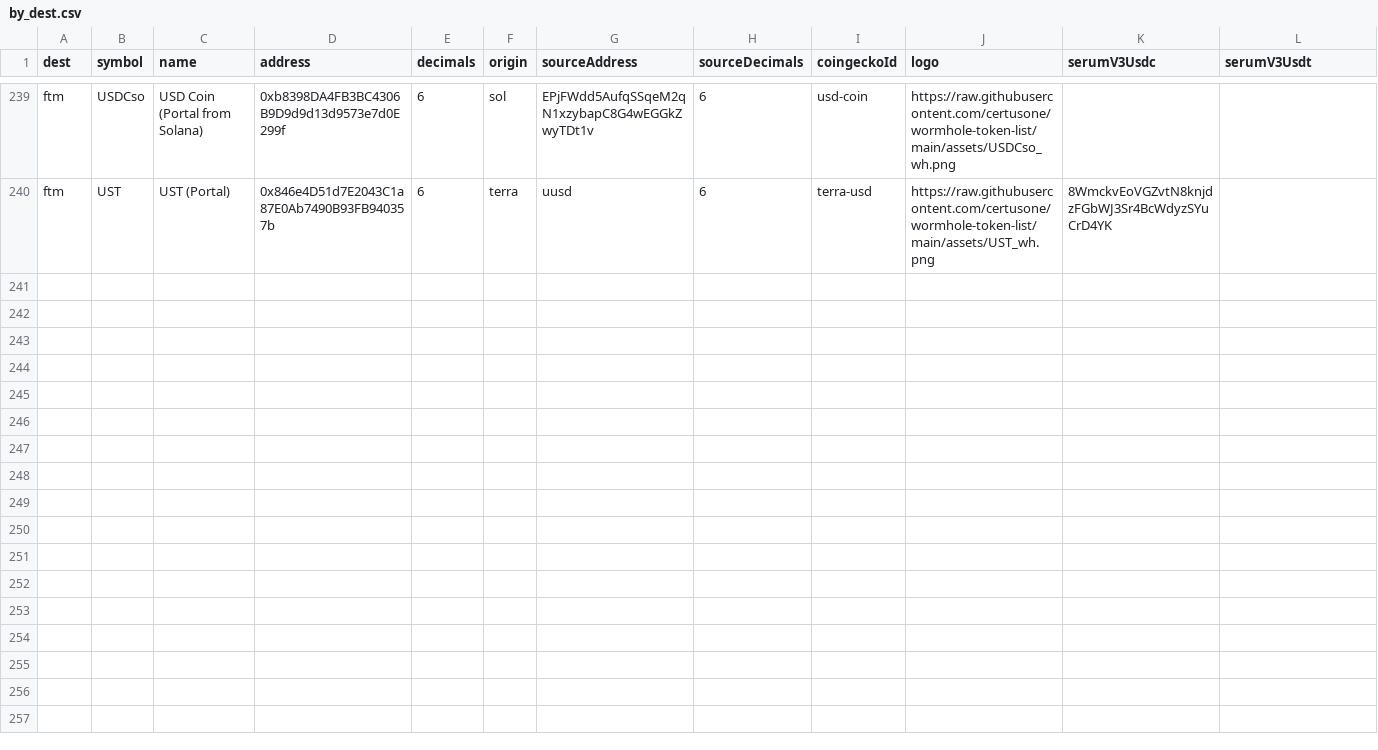
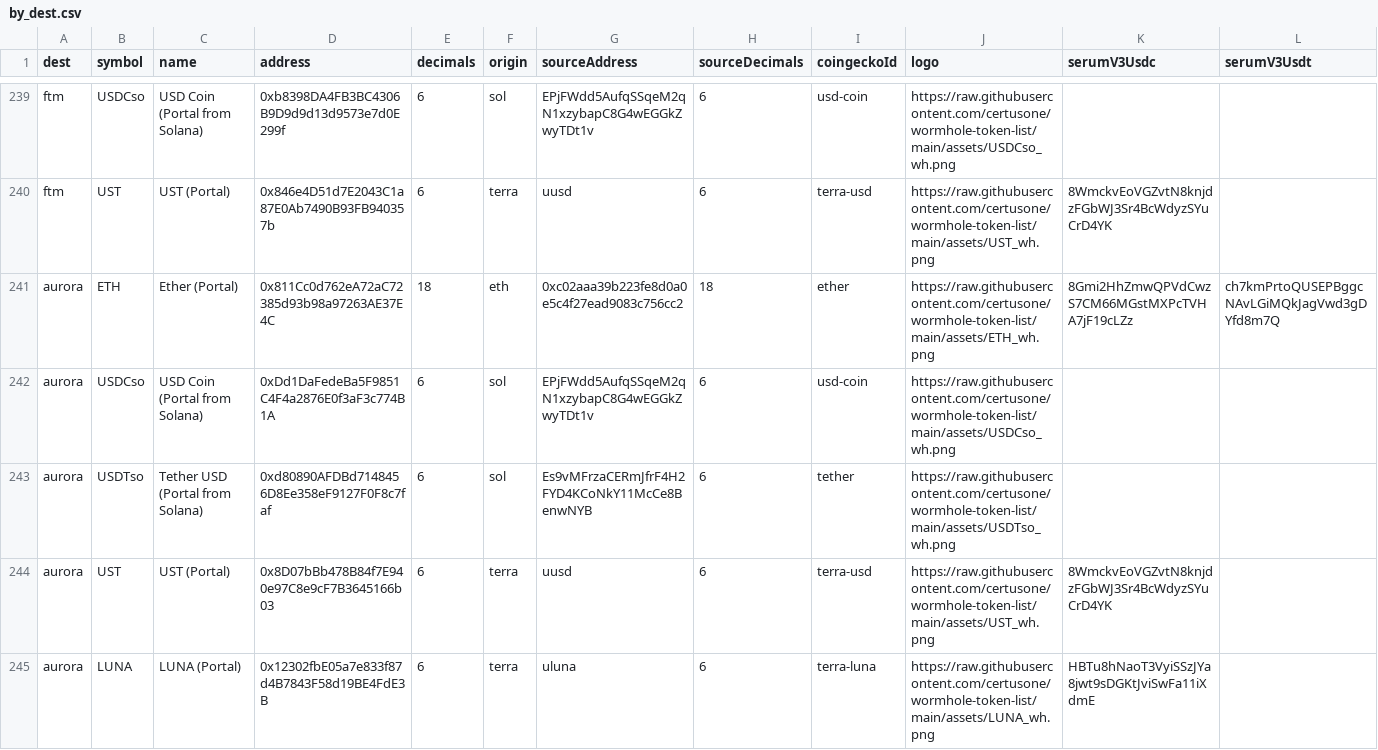
Before and after one commit to wormhole-foundation/wormhole-token-list, a CSV file: content/by_dest.csv, drawn as a sheet; only a part is shown, gaps mark what is left out.

Commit message:
add aurora

```diff
--- a/content/by_dest.csv
+++ b/content/by_dest.csv
@@ -240 +240,6 @@ ftm,USDCso,USD Coin (Portal from Solana),0xb8398DA4FB3BC4306B9D9d9d13d9573e7d0E2
 ftm,UST,UST (Portal),0x846e4D51d7E2043C1a87E0Ab7490B93FB940357b,6,terra,uusd,6,terra-usd,https://raw.githubusercontent.com/certusone/wormhole-token-list/main/assets/UST_wh.png,8WmckvEoVGZvtN8knjdzFGbWJ3Sr4BcWdyzSYuCrD4YK,
+aurora,ETH,Ether (Portal),0x811Cc0d762eA72aC72385d93b98a97263AE37E4C,18,eth,0xc02aaa39b223fe8d0a0e5c4f27ead9083c756cc2,18,ether,https://raw.githubusercontent.com/certusone/wormhole-token-list/main/assets/ETH_wh.png,8Gmi2HhZmwQPVdCwzS7CM66MGstMXPcTVHA7jF19cLZz,ch7kmPrtoQUSEPBggcNAvLGiMQkJagVwd3gDYfd8m7Q
+aurora,USDCso,USD Coin (Portal from Solana),0xDd1DaFedeBa5F9851C4F4a2876E0f3aF3c774B1A,6,sol,EPjFWdd5AufqSSqeM2qN1xzybapC8G4wEGGkZwyTDt1v,6,usd-coin,https://raw.githubusercontent.com/certusone/wormhole-token-list/main/assets/USDCso_wh.png,,
+aurora,USDTso,Tether USD (Portal from Solana),0xd80890AFDBd7148456D8Ee358eF9127F0F8c7faf,6,sol,Es9vMFrzaCERmJfrF4H2FYD4KCoNkY11McCe8BenwNYB,6,tether,https://raw.githubusercontent.com/certusone/wormhole-token-list/main/assets/USDTso_wh.png,,
+aurora,UST,UST (Portal),0x8D07bBb478B84f7E940e97C8e9cF7B3645166b03,6,terra,uusd,6,terra-usd,https://raw.githubusercontent.com/certusone/wormhole-token-list/main/assets/UST_wh.png,8WmckvEoVGZvtN8knjdzFGbWJ3Sr4BcWdyzSYuCrD4YK,
+aurora,LUNA,LUNA (Portal),0x12302fbE05a7e833f87d4B7843F58d19BE4FdE3B,6,terra,uluna,6,terra-luna,https://raw.githubusercontent.com/certusone/wormhole-token-list/main/assets/LUNA_wh.png,HBTu8hNaoT3VyiSSzJYa8jwt9sDGKtJviSwFa11iXdmE,
```
Also changed, not shown: content/by_source.csv, 17 other files.
